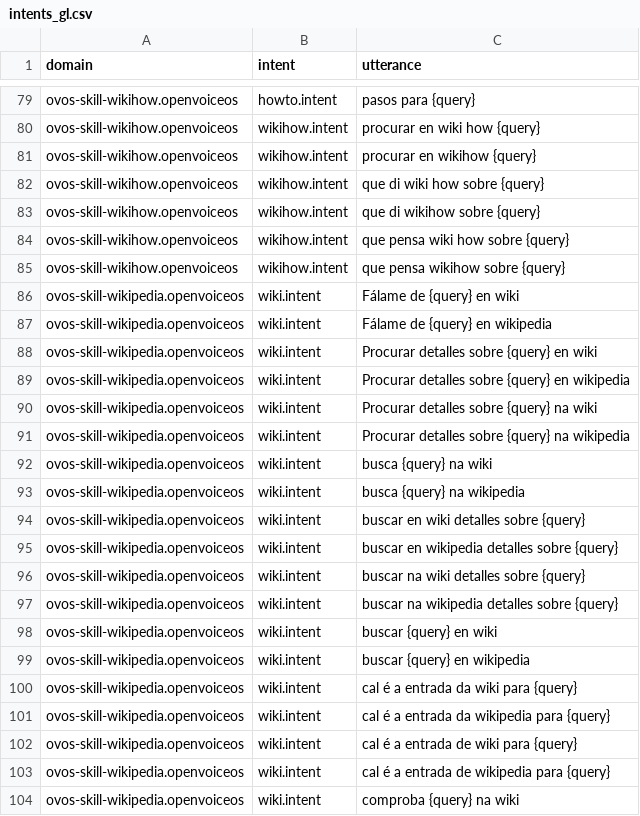
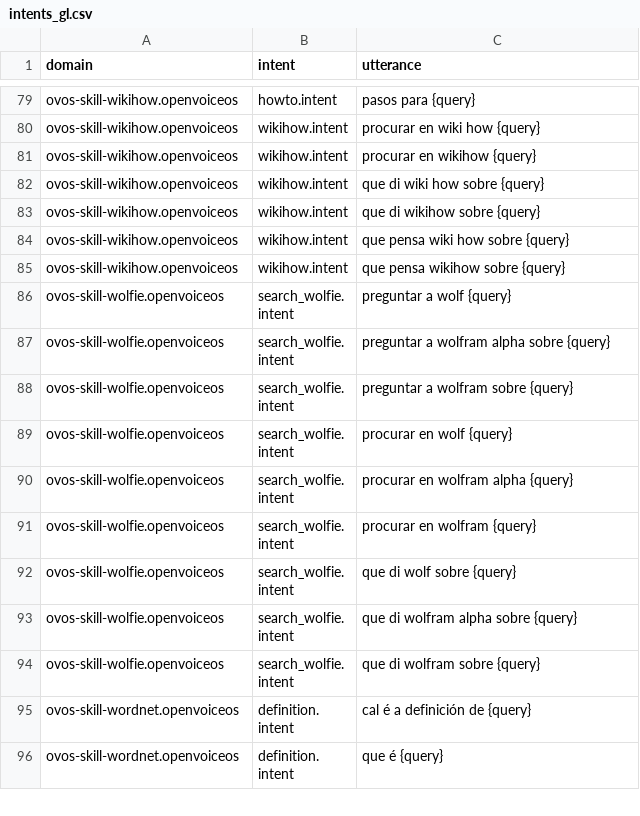
Before and after one commit to OpenVoiceOS/lang-support-tracker, a CSV file: skills/intents_gl.csv, drawn as a sheet; only a part is shown, gaps mark what is left out; the shorter side is filled out with more unchanged rows; the diff covers the shown part only; the diff names each change by its address in the sheet, - before the commit and + after, or states it on an @@ line.

```diff
--- a/skills/intents_gl.csv
+++ b/skills/intents_gl.csv
-row 86: ovos-skill-wikipedia.openvoiceos | wiki.intent | Fálame de {query} en wiki
-row 87: ovos-skill-wikipedia.openvoiceos | wiki.intent | Fálame de {query} en wikipedia
-row 88: ovos-skill-wikipedia.openvoiceos | wiki.intent | Procurar detalles sobre {query} en wiki
-row 89: ovos-skill-wikipedia.openvoiceos | wiki.intent | Procurar detalles sobre {query} en wikipedia
-row 90: ovos-skill-wikipedia.openvoiceos | wiki.intent | Procurar detalles sobre {query} na wiki
-row 91: ovos-skill-wikipedia.openvoiceos | wiki.intent | Procurar detalles sobre {query} na wikipedia
-row 92: ovos-skill-wikipedia.openvoiceos | wiki.intent | busca {query} na wiki
-row 93: ovos-skill-wikipedia.openvoiceos | wiki.intent | busca {query} na wikipedia
-row 94: ovos-skill-wikipedia.openvoiceos | wiki.intent | buscar en wiki detalles sobre {query}
-row 95: ovos-skill-wikipedia.openvoiceos | wiki.intent | buscar en wikipedia detalles sobre {query}
-row 96: ovos-skill-wikipedia.openvoiceos | wiki.intent | buscar na wiki detalles sobre {query}
-row 97: ovos-skill-wikipedia.openvoiceos | wiki.intent | buscar na wikipedia detalles sobre {query}
-row 98: ovos-skill-wikipedia.openvoiceos | wiki.intent | buscar {query} en wiki
-row 99: ovos-skill-wikipedia.openvoiceos | wiki.intent | buscar {query} en wikipedia
-row 100: ovos-skill-wikipedia.openvoiceos | wiki.intent | cal é a entrada da wiki para {query}
-row 101: ovos-skill-wikipedia.openvoiceos | wiki.intent | cal é a entrada da wikipedia para {query}
-row 102: ovos-skill-wikipedia.openvoiceos | wiki.intent | cal é a entrada de wiki para {query}
-row 103: ovos-skill-wikipedia.openvoiceos | wiki.intent | cal é a entrada de wikipedia para {query}
-row 104: ovos-skill-wikipedia.openvoiceos | wiki.intent | comproba {query} na wiki
```
Also changed, not shown: 33 removed rows elsewhere in this file, skills/intents_da.csv, skills/intents_de.csv, 20 other files.
